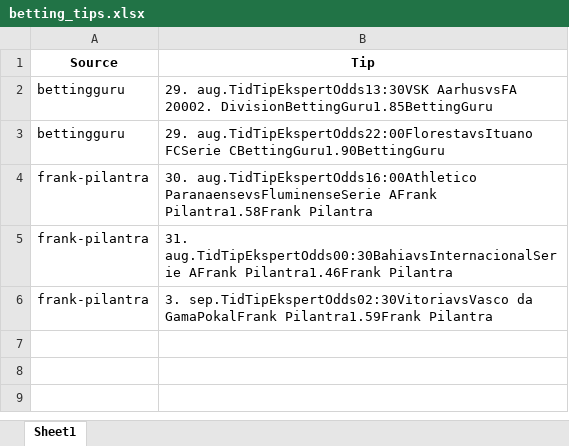
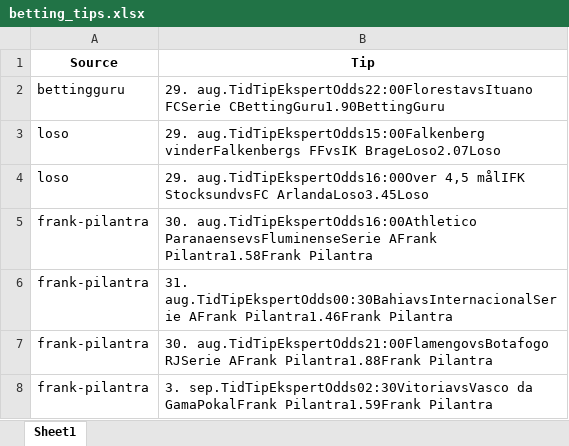
Before and after one commit to mahmad789/alerts, an Excel workbook: betting_tips.xlsx, sheet Sheet1, drawn as a sheet; values as stored, in another font and other column widths than the file's, no borders; removed rows and columns are numbered as before the commit, all else as after; the diff names each change by its address in the sheet, - before the commit and + after, or states it on an @@ line.

```diff
--- a/betting_tips.xlsx (sheet Sheet1)
+++ b/betting_tips.xlsx (sheet Sheet1)
-row 2: bettingguru | 29. aug.TidTipEkspertOdds13:30VSK AarhusvsFA 20002. DivisionBettingGuru1.85BettingGuru
+row 3: loso | 29. aug.TidTipEkspertOdds15:00Falkenberg vinderFalkenbergs FFvsIK BrageLoso2.07Loso
+row 4: loso | 29. aug.TidTipEkspertOdds16:00Over 4,5 målIFK StocksundvsFC ArlandaLoso3.45Loso
+row 7: frank-pilantra | 30. aug.TidTipEkspertOdds21:00FlamengovsBotafogo RJSerie AFrank Pilantra1.88Frank Pilantra
```
